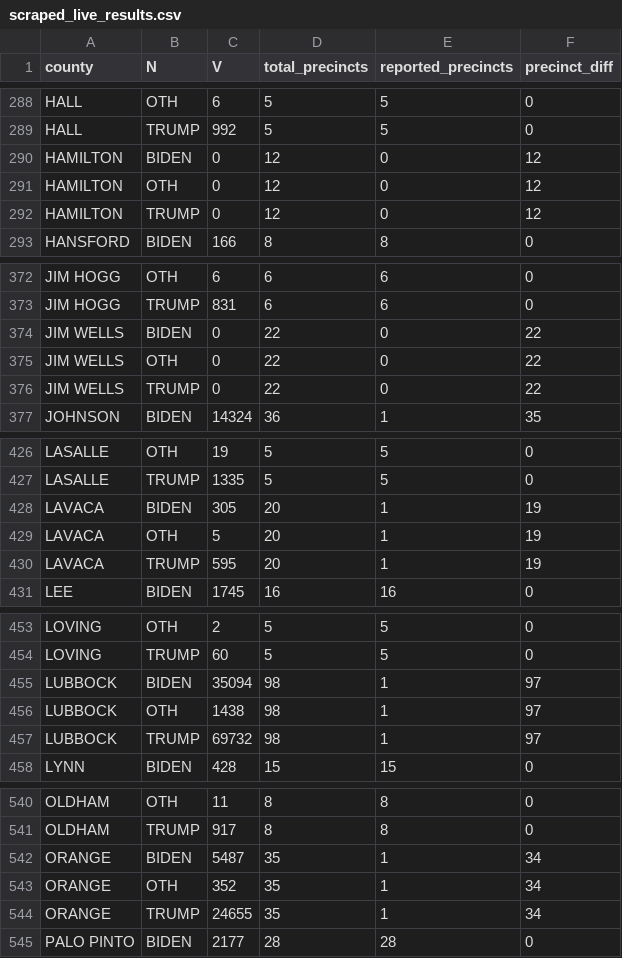
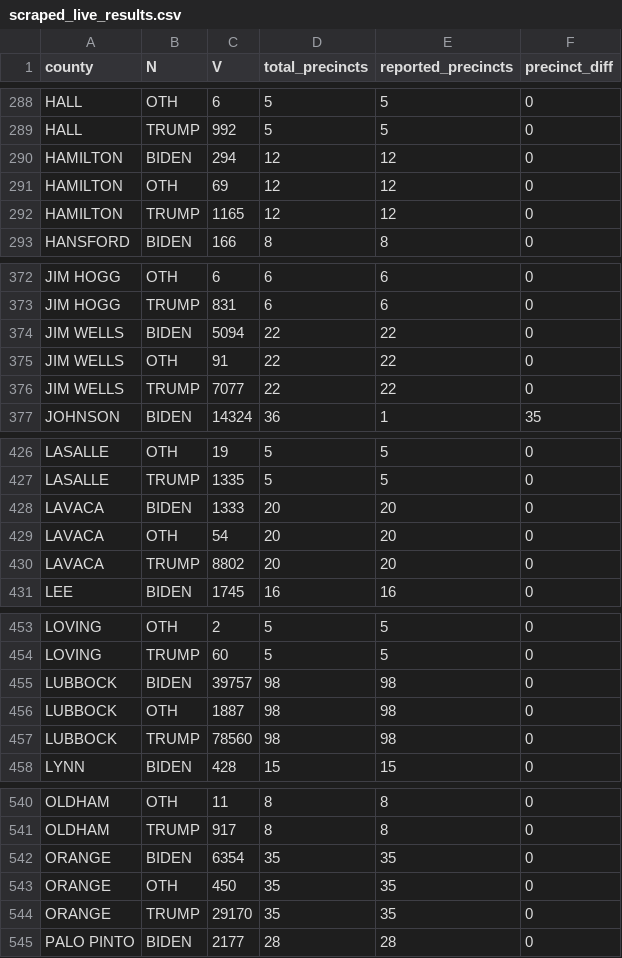
Before and after one commit to johnwoodill/2020-Texas-Election-Model, a CSV file: data/scraped_live_results.csv, drawn as a sheet; only a part is shown, gaps mark what is left out; the diff covers the shown part only.

```diff
--- a/data/scraped_live_results.csv
+++ b/data/scraped_live_results.csv
@@ -289,5 +289,5 @@ HALL,OTH,6,5,5,0
 HALL,TRUMP,992,5,5,0
-HAMILTON,BIDEN,0,12,0,12
-HAMILTON,OTH,0,12,0,12
-HAMILTON,TRUMP,0,12,0,12
+HAMILTON,BIDEN,294,12,12,0
+HAMILTON,OTH,69,12,12,0
+HAMILTON,TRUMP,1165,12,12,0
 HANSFORD,BIDEN,166,8,8,0
@@ -373,5 +373,5 @@ JIM HOGG,OTH,6,6,6,0
 JIM HOGG,TRUMP,831,6,6,0
-JIM WELLS,BIDEN,0,22,0,22
-JIM WELLS,OTH,0,22,0,22
-JIM WELLS,TRUMP,0,22,0,22
+JIM WELLS,BIDEN,5094,22,22,0
+JIM WELLS,OTH,91,22,22,0
+JIM WELLS,TRUMP,7077,22,22,0
 JOHNSON,BIDEN,14324,36,1,35
@@ -427,5 +427,5 @@ LASALLE,OTH,19,5,5,0
 LASALLE,TRUMP,1335,5,5,0
-LAVACA,BIDEN,305,20,1,19
-LAVACA,OTH,5,20,1,19
-LAVACA,TRUMP,595,20,1,19
+LAVACA,BIDEN,1333,20,20,0
+LAVACA,OTH,54,20,20,0
+LAVACA,TRUMP,8802,20,20,0
 LEE,BIDEN,1745,16,16,0
@@ -454,5 +454,5 @@ LOVING,OTH,2,5,5,0
 LOVING,TRUMP,60,5,5,0
-LUBBOCK,BIDEN,35094,98,1,97
-LUBBOCK,OTH,1438,98,1,97
-LUBBOCK,TRUMP,69732,98,1,97
+LUBBOCK,BIDEN,39757,98,98,0
+LUBBOCK,OTH,1887,98,98,0
+LUBBOCK,TRUMP,78560,98,98,0
 LYNN,BIDEN,428,15,15,0
@@ -541,5 +541,5 @@ OLDHAM,OTH,11,8,8,0
 OLDHAM,TRUMP,917,8,8,0
-ORANGE,BIDEN,5487,35,1,34
-ORANGE,OTH,352,35,1,34
-ORANGE,TRUMP,24655,35,1,34
+ORANGE,BIDEN,6354,35,35,0
+ORANGE,OTH,450,35,35,0
+ORANGE,TRUMP,29170,35,35,0
 PALO PINTO,BIDEN,2177,28,28,0
```
Also changed, not shown: 76 edited cells elsewhere in this file, data/scraped_live_results_complete_precincts.csv, 7 other files.
